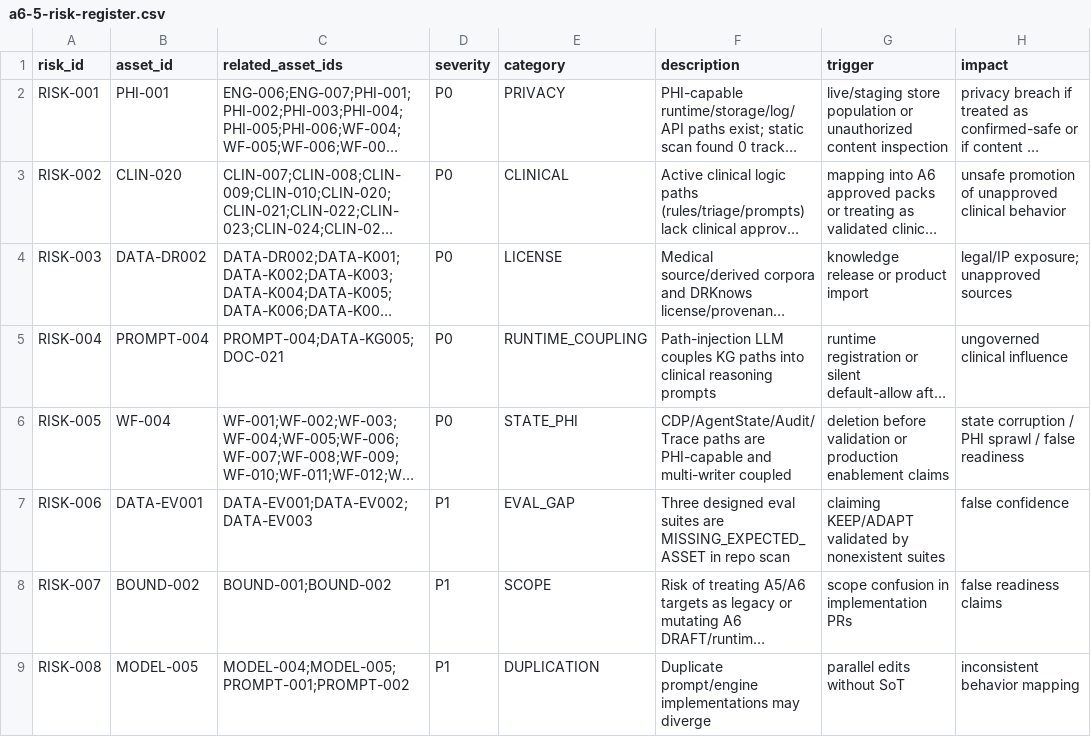
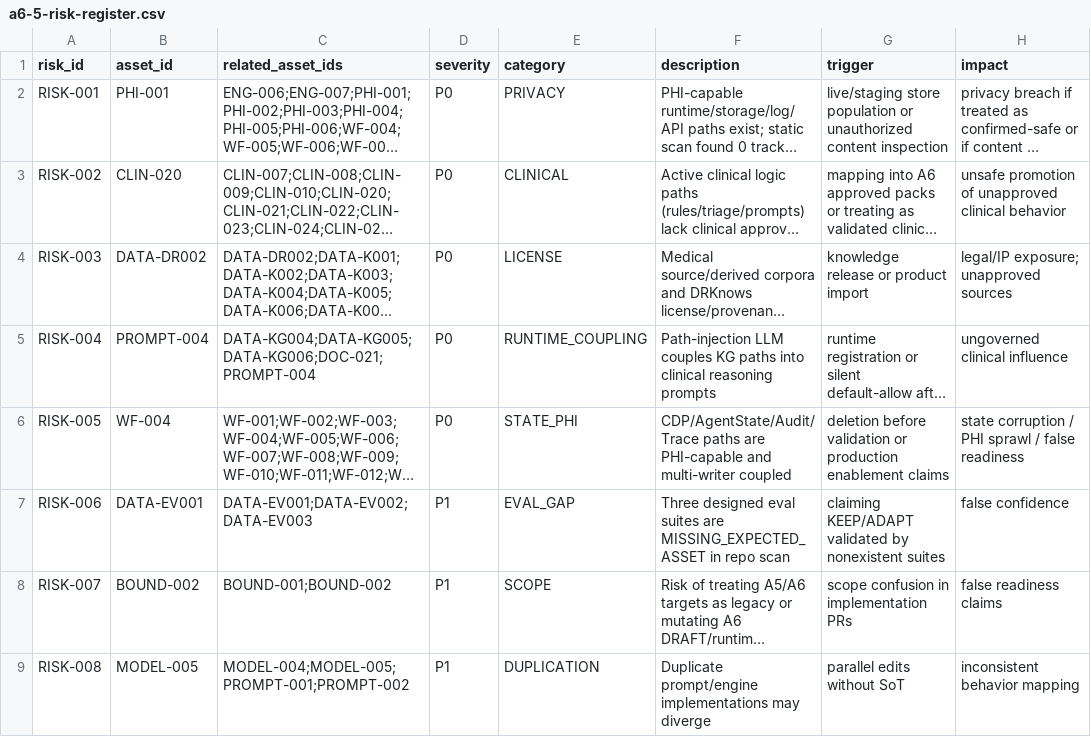
Before and after one commit to cxjchelsea/AIdoctor, a CSV file: docs/refactoring/plans/phase-a/a6-5/a6-5-risk-register.csv, drawn as a sheet; only a part is shown; long unchanged cells end in …; the diff names each change by its address in the sheet, - before the commit and + after, or states it on an @@ line.

```diff
--- a/docs/refactoring/plans/phase-a/a6-5/a6-5-risk-register.csv
+++ b/docs/refactoring/plans/phase-a/a6-5/a6-5-risk-register.csv
-C5 (related_asset_ids): PROMPT-004;DATA-KG005;DOC-021
+C5 (related_asset_ids): DATA-KG004;DATA-KG005;DATA-KG006;DOC-021;PROMPT-004
```
Also changed, not shown: docs/refactoring/evidence/phase-a/a6-5/a6-5-plan-independent-review-findings.csv.
